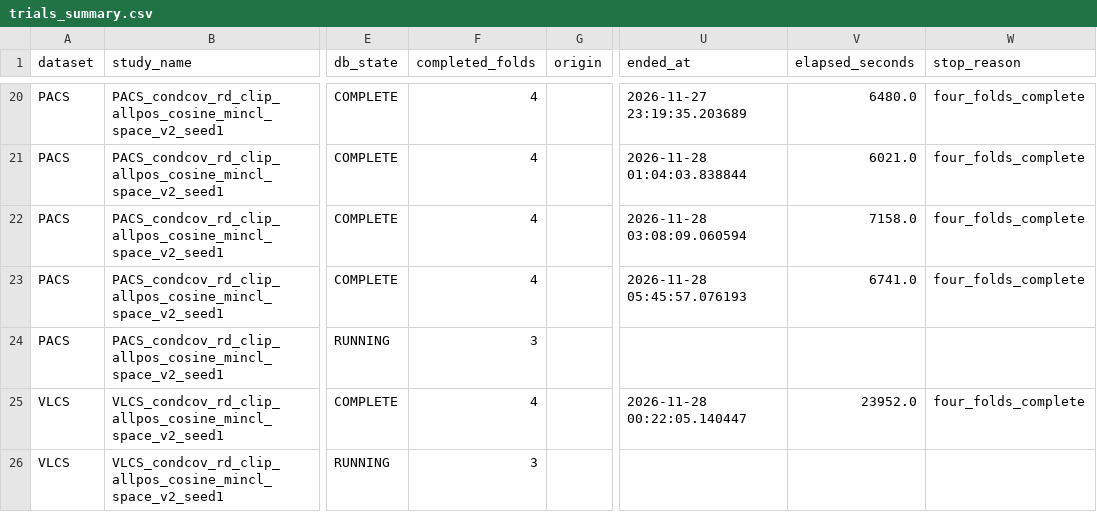
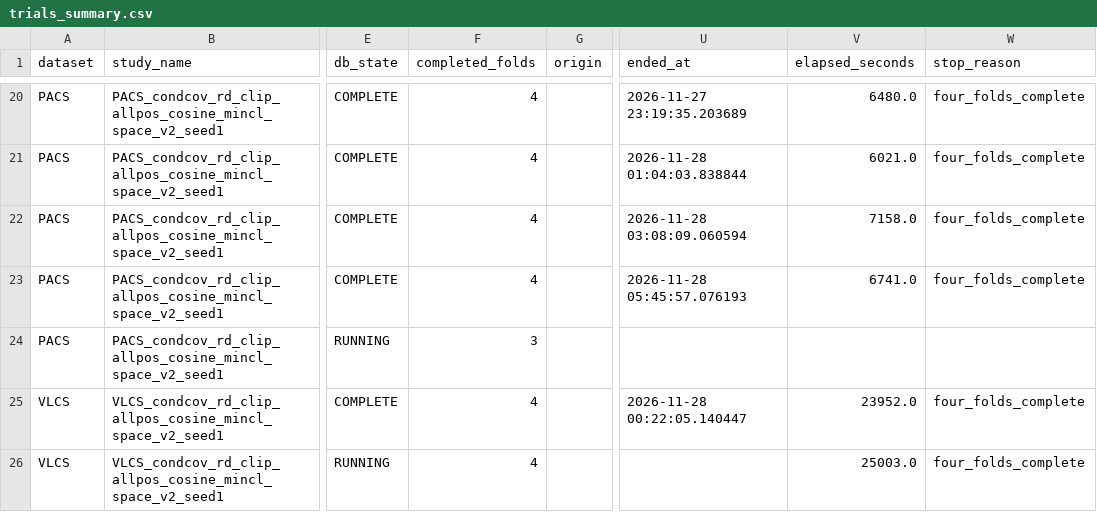
Before and after one commit to r97993346-design/DCCL-3Source-DomainNet, a CSV file: DCCL/DCCL/analysis_results/cipt_clip_supcon_cosine_optuna_mincl_space_v2_20261127/trials_summary.csv, drawn as a sheet; only a part is shown, gaps mark what is left out; the diff names each change by its address in the sheet, - before the commit and + after, or states it on an @@ line.

```diff
--- a/DCCL/DCCL/analysis_results/cipt_clip_supcon_cosine_optuna_mincl_space_v2_20261127/trials_summary.csv
+++ b/DCCL/DCCL/analysis_results/cipt_clip_supcon_cosine_optuna_mincl_space_v2_20261127/trials_summary.csv
-F26 (completed_folds): 3
+F26 (completed_folds): 4
-V26 (elapsed_seconds): (empty)
+V26 (elapsed_seconds): 25003.0
-W26 (stop_reason): (empty)
+W26 (stop_reason): four_folds_complete
```
Also changed, not shown: DCCL/DCCL/analysis_results/cipt_clip_supcon_cosine_optuna_mincl_space_v2_20261127/folds_summary.csv, 15 other files.
